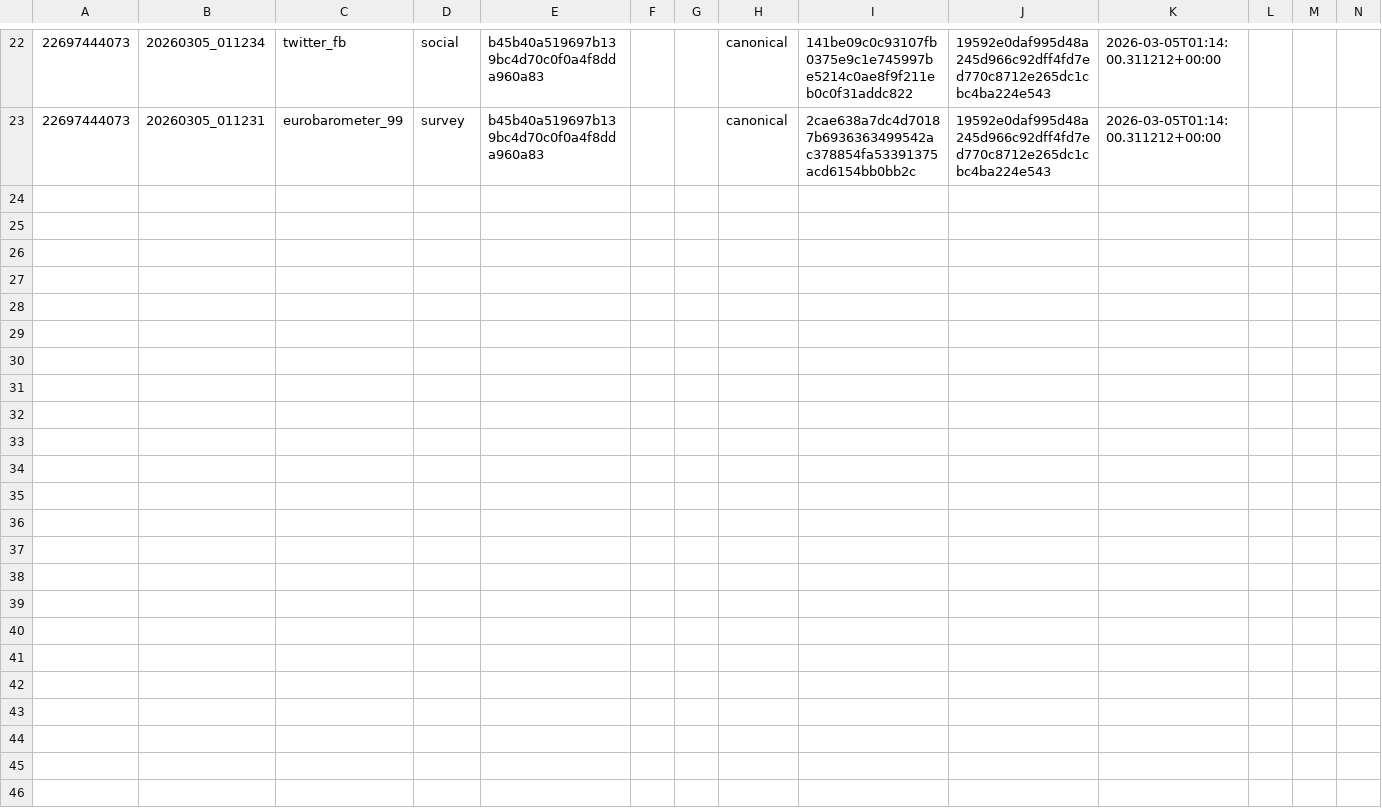
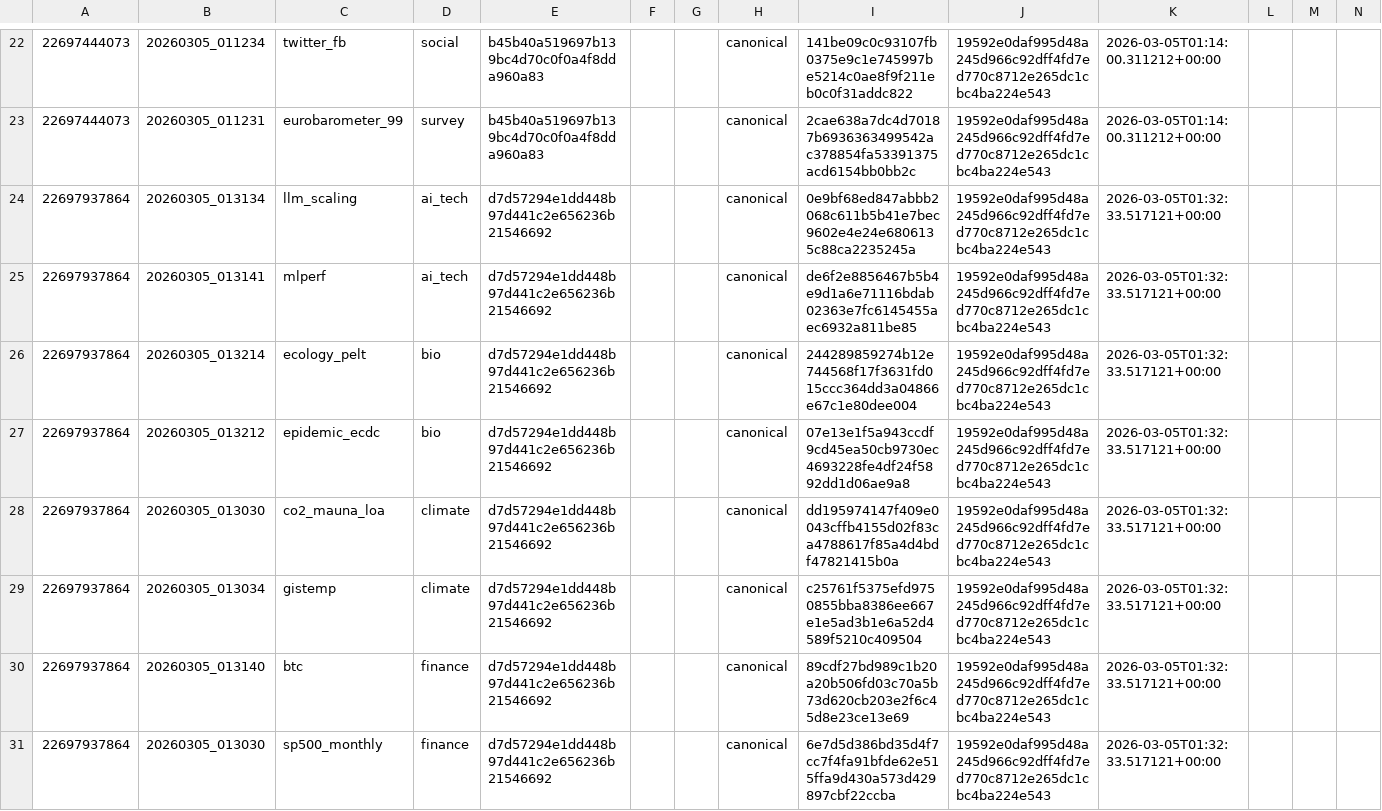
Before and after one commit to dalozedidier-dot/CumulativeSymbolicThreshold, a CSV file: ci_metrics/runs_index.csv, drawn as a sheet; only a part is shown, gaps mark what is left out; rows hold the shown columns only; the diff covers the shown part only; the diff names each change by its address in the sheet, - before the commit and + after, or states it on an @@ line.

```diff
--- a/ci_metrics/runs_index.csv
+++ b/ci_metrics/runs_index.csv
+row 24: 22697937864 | 20260305_013134 | llm_scaling | ai_tech | d7d57294e1dd448b97d441c2e656236b21546692 |  |  | canonical | 0e9bf68ed847abbb2068c611b5b41e7bec9602e4e24e6806135c88ca2235245a | 19592e0daf995d48a245d966c92dff4fd7ed770c8712e265dc1cbc4ba224e543 | 2026-03-05T01:32:33.517121+00:00
+row 25: 22697937864 | 20260305_013141 | mlperf | ai_tech | d7d57294e1dd448b97d441c2e656236b21546692 |  |  | canonical | de6f2e8856467b5b4e9d1a6e71116bdab02363e7fc6145455aec6932a811be85 | 19592e0daf995d48a245d966c92dff4fd7ed770c8712e265dc1cbc4ba224e543 | 2026-03-05T01:32:33.517121+00:00
+row 26: 22697937864 | 20260305_013214 | ecology_pelt | bio | d7d57294e1dd448b97d441c2e656236b21546692 |  |  | canonical | 244289859274b12e744568f17f3631fd015ccc364dd3a04866e67c1e80dee004 | 19592e0daf995d48a245d966c92dff4fd7ed770c8712e265dc1cbc4ba224e543 | 2026-03-05T01:32:33.517121+00:00
+row 27: 22697937864 | 20260305_013212 | epidemic_ecdc | bio | d7d57294e1dd448b97d441c2e656236b21546692 |  |  | canonical | 07e13e1f5a943ccdf9cd45ea50cb9730ec4693228fe4df24f5892dd1d06ae9a8 | 19592e0daf995d48a245d966c92dff4fd7ed770c8712e265dc1cbc4ba224e543 | 2026-03-05T01:32:33.517121+00:00
+row 28: 22697937864 | 20260305_013030 | co2_mauna_loa | climate | d7d57294e1dd448b97d441c2e656236b21546692 |  |  | canonical | dd195974147f409e0043cffb4155d02f83ca4788617f85a4d4bdf47821415b0a | 19592e0daf995d48a245d966c92dff4fd7ed770c8712e265dc1cbc4ba224e543 | 2026-03-05T01:32:33.517121+00:00
+row 29: 22697937864 | 20260305_013034 | gistemp | climate | d7d57294e1dd448b97d441c2e656236b21546692 |  |  | canonical | c25761f5375efd9750855bba8386ee667e1e5ad3b1e6a52d4589f5210c409504 | 19592e0daf995d48a245d966c92dff4fd7ed770c8712e265dc1cbc4ba224e543 | 2026-03-05T01:32:33.517121+00:00
+row 30: 22697937864 | 20260305_013140 | btc | finance | d7d57294e1dd448b97d441c2e656236b21546692 |  |  | canonical | 89cdf27bd989c1b20a20b506fd03c70a5b73d620cb203e2f6c45d8e23ce13e69 | 19592e0daf995d48a245d966c92dff4fd7ed770c8712e265dc1cbc4ba224e543 | 2026-03-05T01:32:33.517121+00:00
+row 31: 22697937864 | 20260305_013030 | sp500_monthly | finance | d7d57294e1dd448b97d441c2e656236b21546692 |  |  | canonical | 6e7d5d386bd35d4f7cc7f4fa91bfde62e515ffa9d430a573d429897cbf22ccba | 19592e0daf995d48a245d966c92dff4fd7ed770c8712e265dc1cbc4ba224e543 | 2026-03-05T01:32:33.517121+00:00
```
Also changed, not shown: 7 added rows elsewhere in this file, ci_metrics/history.csv.
